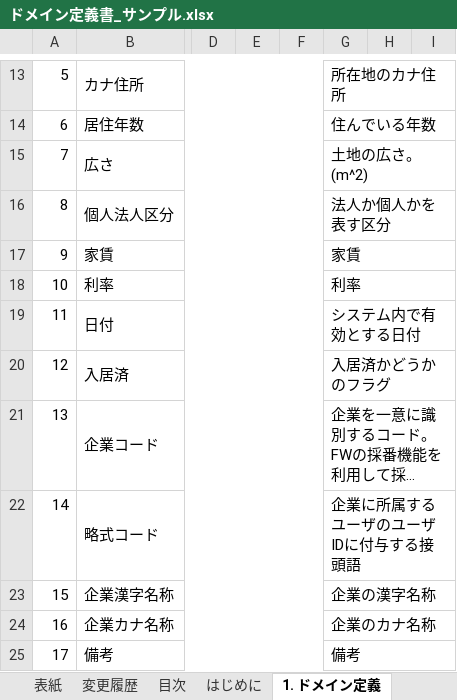
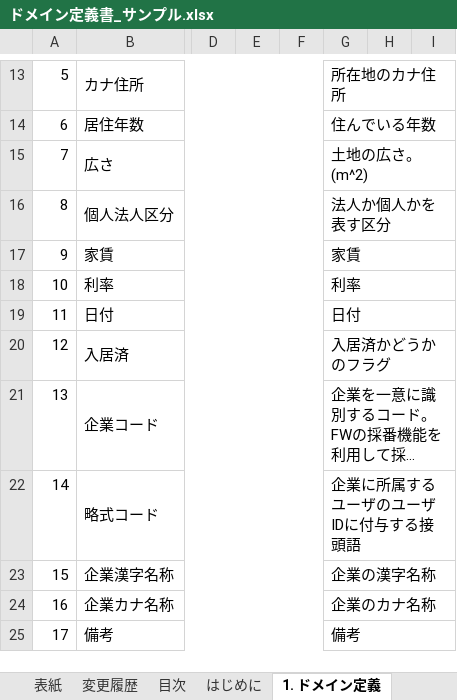
Before and after one commit to nablarch-development-standards/nablarch-development-standards, an Excel workbook: 030_設計ドキュメント/020_サンプル/090_データモデル設計/ドメイン定義書_サンプル.xlsx, sheet 1. ドメイン定義, drawn as a sheet; only a part is shown, gaps mark what is left out; long unchanged cells end in …; values as stored, in another font and other column widths than the file's, no borders; charts and pictures not drawn; the diff names each change by its address in the sheet, - before the commit and + after, or states it on an @@ line.

Commit message:
最新のドメイン定義書_サンプルを反映

```diff
--- a/030_設計ドキュメント/020_サンプル/090_データモデル設計/ドメイン定義書_サンプル.xlsx (sheet 1. ドメイン定義)
+++ b/030_設計ドキュメント/020_サンプル/090_データモデル設計/ドメイン定義書_サンプル.xlsx (sheet 1. ドメイン定義)
-G19: システム内で有効とする日付
+G19: 日付
```
